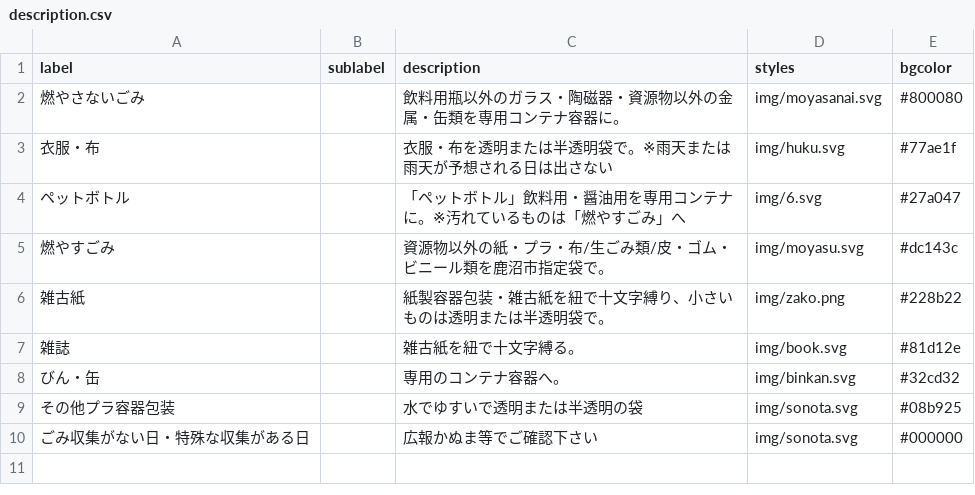
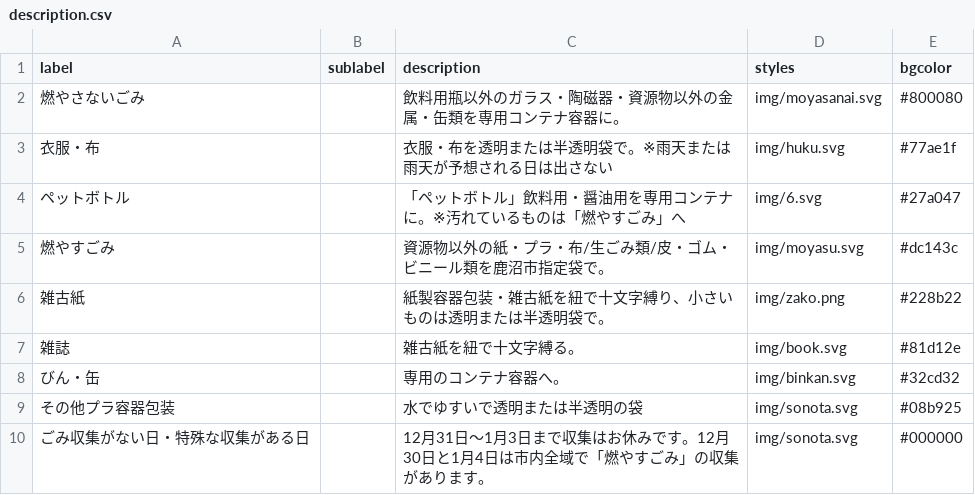
Before and after one commit to kanumashi/5374, a CSV file: data/description.csv, drawn as a sheet.

Commit message:
Update description.csv

```diff
--- a/data/description.csv
+++ b/data/description.csv
@@ -9,2 +9,2 @@ label,sublabel,description,styles,bgcolor
 その他プラ容器包装,,水でゆすいで透明または半透明の袋,img/sonota.svg,#08b925
-ごみ収集がない日・特殊な収集がある日,,広報かぬま等でご確認下さい,img/sonota.svg,#000000
+ごみ収集がない日・特殊な収集がある日,,12月31日～1月3日まで収集はお休みです。12月30日と1月4日は市内全域で「燃やすごみ」の収集があります。,img/sonota.svg,#000000
```
